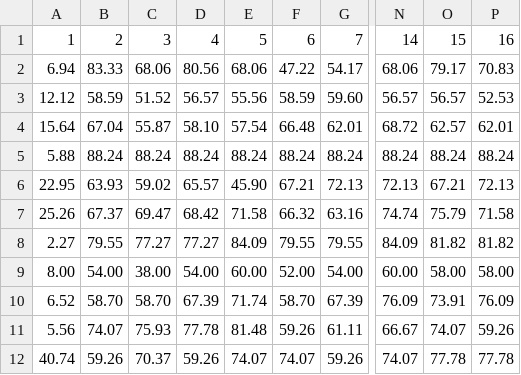
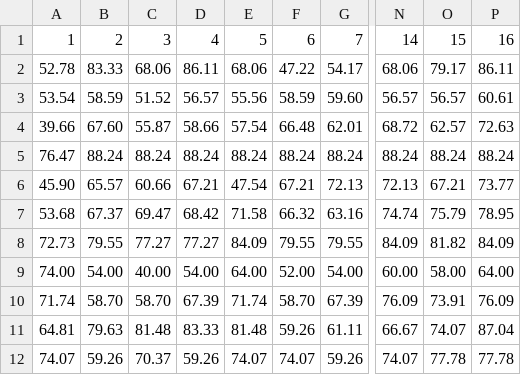
Before and after one commit to aurimrv/scripts_r, a CSV file: compiled-mutation-score-report-mutmut.csv, drawn as a sheet; only a part is shown, gaps mark what is left out; the diff covers the shown part only; the diff names each change by its address in the sheet, - before the commit and + after, or states it on an @@ line.

Commit message:
Feat: re-execution of all smart data sets

```diff
--- a/compiled-mutation-score-report-mutmut.csv
+++ b/compiled-mutation-score-report-mutmut.csv
-A2: 6.94
+A2: 52.78
-D2: 80.56
+D2: 86.11
-P2: 70.83
+P2: 86.11
-A3: 12.12
+A3: 53.54
-P3: 52.53
+P3: 60.61
-A4: 15.64
+A4: 39.66
-B4: 67.04
+B4: 67.60
-D4: 58.10
+D4: 58.66
-P4: 62.01
+P4: 72.63
-A5: 5.88
+A5: 76.47
-A6: 22.95
+A6: 45.90
-B6: 63.93
+B6: 65.57
-C6: 59.02
+C6: 60.66
-D6: 65.57
+D6: 67.21
-E6: 45.90
+E6: 47.54
-P6: 72.13
+P6: 73.77
-A7: 25.26
+A7: 53.68
-P7: 71.58
+P7: 78.95
-A8: 2.27
+A8: 72.73
-P8: 81.82
+P8: 84.09
-A9: 8.00
+A9: 74.00
-C9: 38.00
+C9: 40.00
-E9: 60.00
+E9: 64.00
-P9: 58.00
+P9: 64.00
-A10: 6.52
+A10: 71.74
-A11: 5.56
+A11: 64.81
-B11: 74.07
+B11: 79.63
-C11: 75.93
+C11: 81.48
-D11: 77.78
+D11: 83.33
-P11: 59.26
+P11: 87.04
-A12: 40.74
+A12: 74.07
```
Also changed, not shown: 25 edited cells elsewhere in this file, compiled-mutation-score-report-mutatest.csv, mutation-report-mutatest-01.csv, 27 other files.
